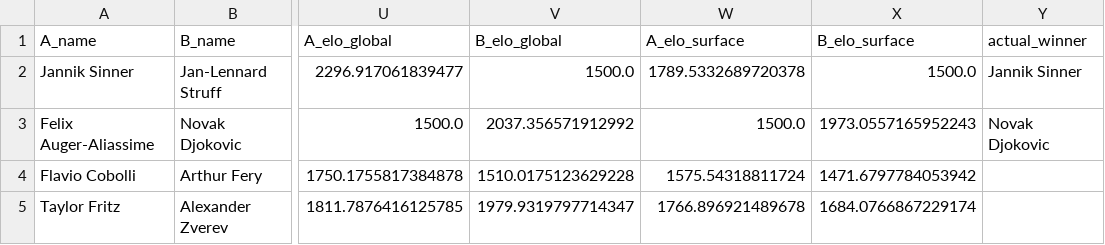
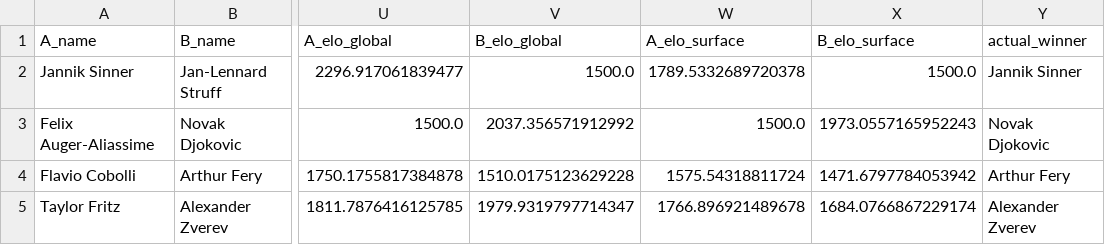
Before and after one commit to olaf-baranski/atp-mlp-predictions, a CSV file: examples/WIM2026/predictions_r5.csv, drawn as a sheet; only a part is shown, gaps mark what is left out; the diff names each change by its address in the sheet, - before the commit and + after, or states it on an @@ line.

```diff
--- a/examples/WIM2026/predictions_r5.csv
+++ b/examples/WIM2026/predictions_r5.csv
-Y4 (actual_winner): (empty)
+Y4 (actual_winner): Arthur Fery
-Y5 (actual_winner): (empty)
+Y5 (actual_winner): Alexander Zverev
```
Also changed, not shown: 6 other files.
